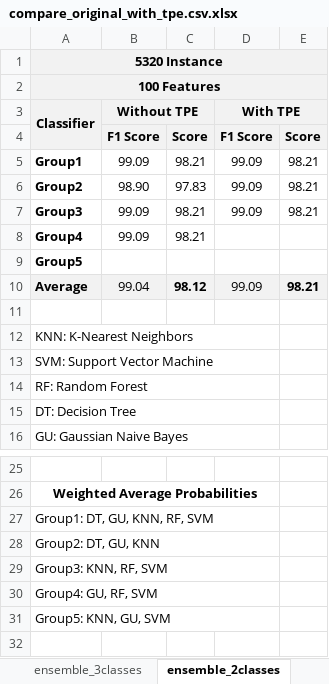
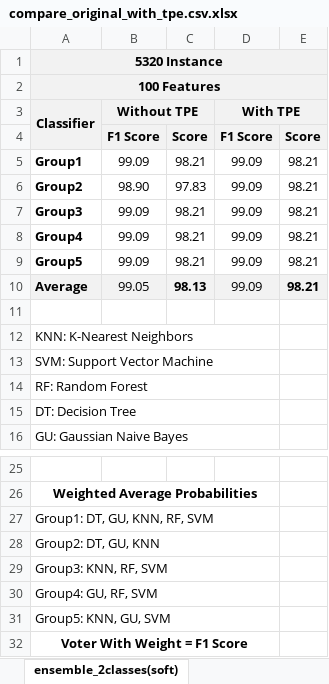
Before and after one commit to MohMehrnia/TextBaseEmotionDetectionWithEnsembleMethod, an Excel workbook: results/compare_original_with_tpe.csv.xlsx, sheet ensemble_2classes(soft), drawn as a sheet; only a part is shown, gaps mark what is left out; values as stored, in another font and other column widths than the file's, no borders; charts and pictures not drawn; the diff names each change by its address in the sheet, - before the commit and + after, or states it on an @@ line.

```diff
--- a/results/compare_original_with_tpe.csv.xlsx (sheet ensemble_2classes(soft))
+++ b/results/compare_original_with_tpe.csv.xlsx (sheet ensemble_2classes(soft))
-sheet tab: ensemble_2classes
+sheet tab: ensemble_2classes(soft)
-D8:D9 (With TPE): (empty)
+D8:D9 (With TPE): 99.09
-E8:E9: (empty)
+E8:E9: 98.21
-B9 (Without TPE): (empty)
+B9 (Without TPE): 99.09
-C9: (empty)
+C9: 98.21
-B10 (Without TPE): 99.04
+B10 (Without TPE): 99.05
-C10: 98.12
+C10: 98.13
+row 32: Voter With Weight = F1 Score
```
Also changed, not shown: sheet ensemble_3classes(soft), sheet ensemble_2classes(hard), other sheet tabs, charts or pictures, 1 other file.
